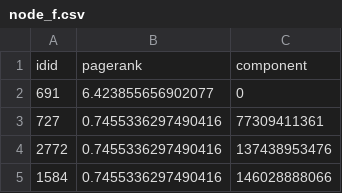
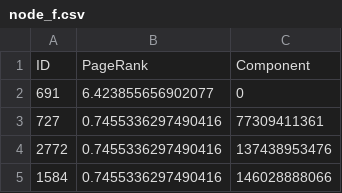
Before and after one commit to colirain/bigdatahw, a CSV file: hw4/3/node_f.csv, drawn as a sheet; only a part is shown; removed rows and columns are numbered as before the commit, all else as after; the diff names each change by its address in the sheet, - before the commit and + after, or states it on an @@ line.

```diff
--- a/hw4/3/node_f.csv
+++ b/hw4/3/node_f.csv
-row 1: idid | pagerank | component
+row 1: ID | PageRank | Component
```
Also changed, not shown: hw4/3/edge_f.csv, 1 other file.
